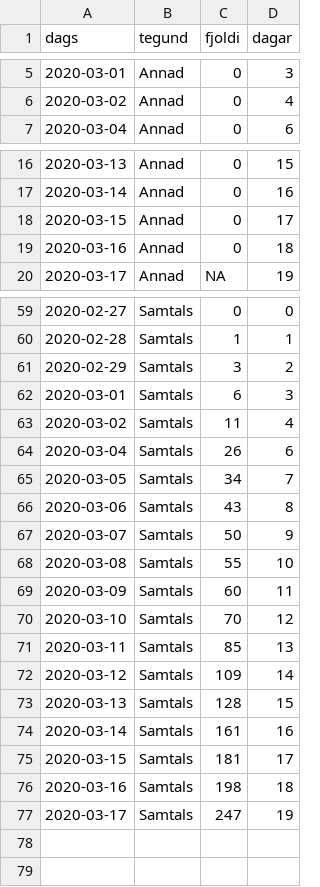
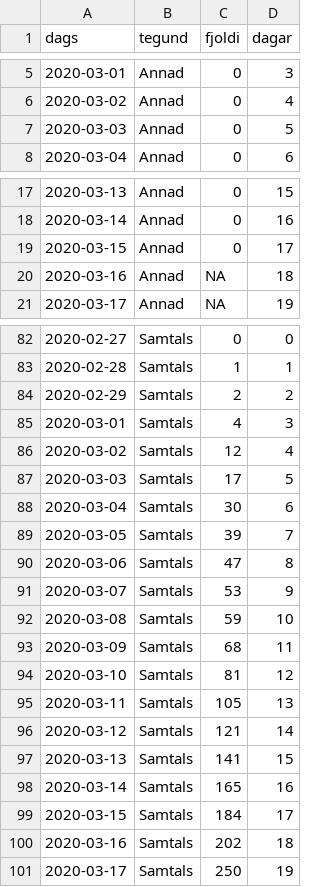
Before and after one commit to bgautijonsson/covid19, a CSV file: COVID_Dashboard/Data/smit.csv, drawn as a sheet; only a part is shown, gaps mark what is left out; the diff covers the shown part only.

```diff
--- a/COVID_Dashboard/Data/smit.csv
+++ b/COVID_Dashboard/Data/smit.csv
@@ -6,2 +6,3 @@ dags,tegund,fjoldi,dagar
 2020-03-02,Annad,0,4
+2020-03-03,Annad,0,5
 2020-03-04,Annad,0,6
@@ -18,3 +19,3 @@ dags,tegund,fjoldi,dagar
 2020-03-15,Annad,0,17
-2020-03-16,Annad,0,18
+2020-03-16,Annad,NA,18
 2020-03-17,Annad,NA,19
@@ -60,18 +83,19 @@ dags,tegund,fjoldi,dagar
 2020-02-28,Samtals,1,1
-2020-02-29,Samtals,3,2
-2020-03-01,Samtals,6,3
-2020-03-02,Samtals,11,4
-2020-03-04,Samtals,26,6
-2020-03-05,Samtals,34,7
-2020-03-06,Samtals,43,8
-2020-03-07,Samtals,50,9
-2020-03-08,Samtals,55,10
-2020-03-09,Samtals,60,11
-2020-03-10,Samtals,70,12
-2020-03-11,Samtals,85,13
-2020-03-12,Samtals,109,14
-2020-03-13,Samtals,128,15
-2020-03-14,Samtals,161,16
-2020-03-15,Samtals,181,17
-2020-03-16,Samtals,198,18
-2020-03-17,Samtals,247,19
+2020-02-29,Samtals,2,2
+2020-03-01,Samtals,4,3
+2020-03-02,Samtals,12,4
+2020-03-03,Samtals,17,5
+2020-03-04,Samtals,30,6
+2020-03-05,Samtals,39,7
+2020-03-06,Samtals,47,8
+2020-03-07,Samtals,53,9
+2020-03-08,Samtals,59,10
+2020-03-09,Samtals,68,11
+2020-03-10,Samtals,81,12
+2020-03-11,Samtals,105,13
+2020-03-12,Samtals,121,14
+2020-03-13,Samtals,141,15
+2020-03-14,Samtals,165,16
+2020-03-15,Samtals,184,17
+2020-03-16,Samtals,202,18
+2020-03-17,Samtals,250,19
```
Also changed, not shown: 22 added rows and 24 edited cells elsewhere in this file, Data/preds_active.csv, Data/simulations_active.csv, 32 other files.
